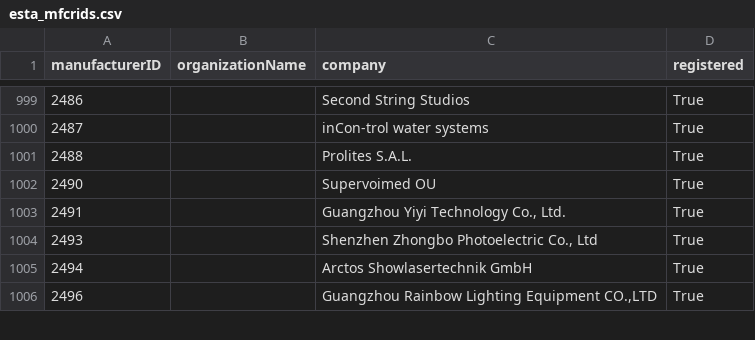
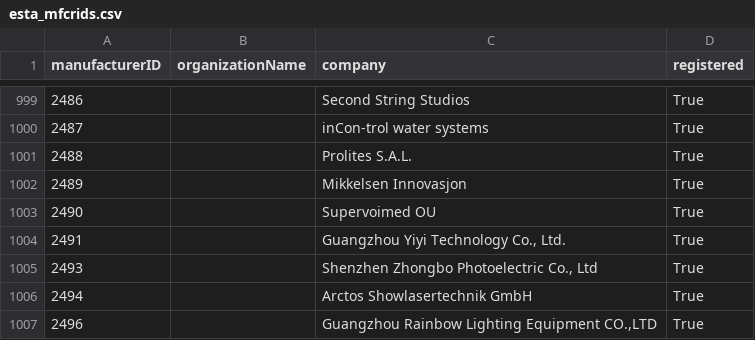
Before and after one commit to marcusbirkin/ESTA_MFCTRIDS, a CSV file: esta_mfcrids.csv, drawn as a sheet; only a part is shown, gaps mark what is left out; the diff names each change by its address in the sheet, - before the commit and + after, or states it on an @@ line.

```diff
--- a/esta_mfcrids.csv
+++ b/esta_mfcrids.csv
+row 1002: 2489 |  | Mikkelsen Innovasjon | True
```
